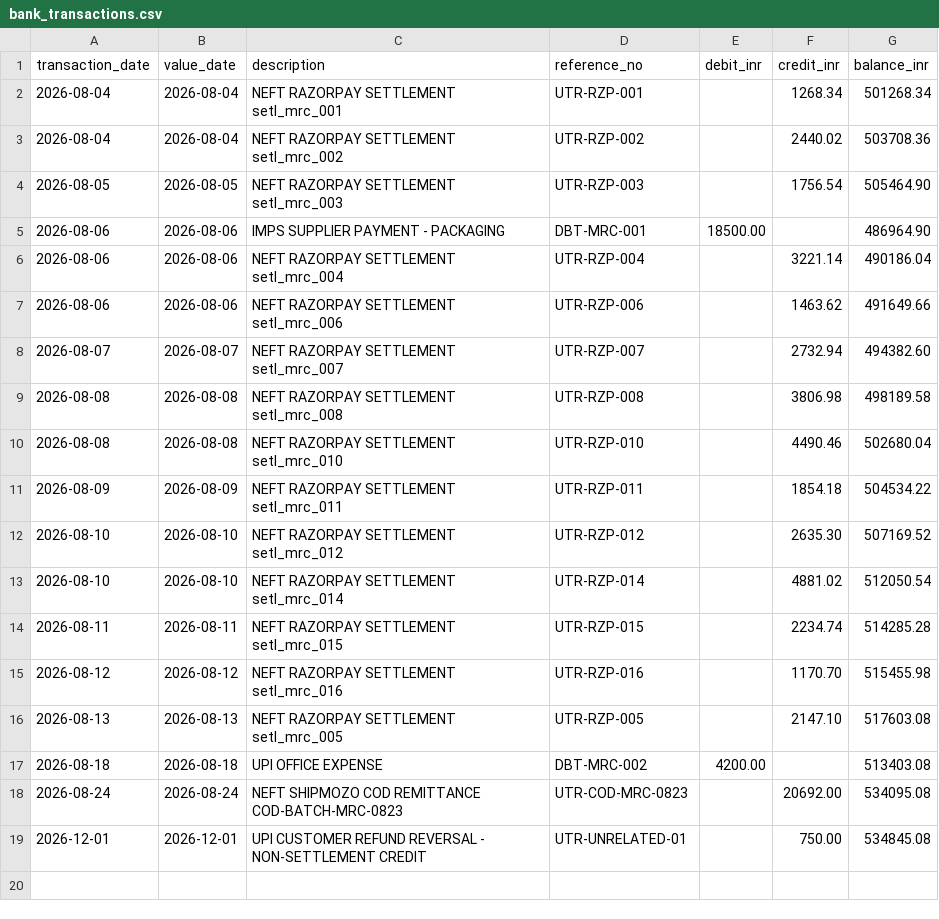
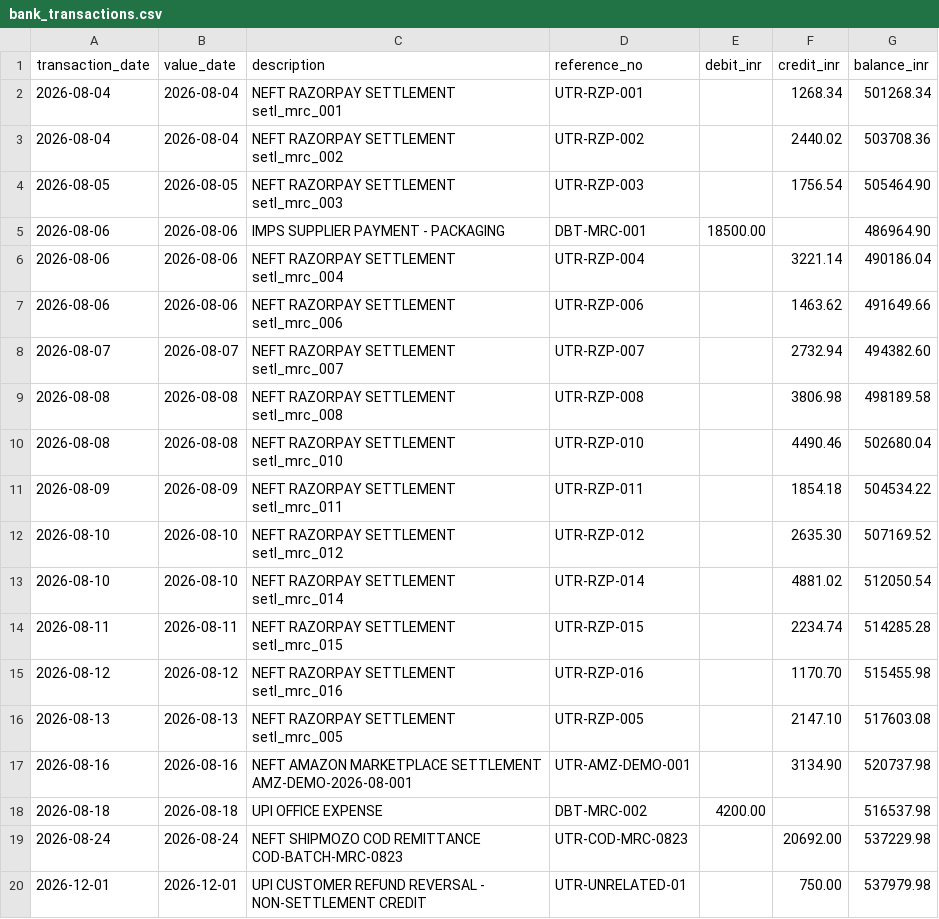
Before and after one commit to maheshwarisharman/Mercora-AI, a CSV file: synthetic-data/mercora_demo/bank_transactions.csv, drawn as a sheet.

Commit message:
chore: update bank transaction records with new settlement data and adjusted balances

```diff
--- a/synthetic-data/mercora_demo/bank_transactions.csv
+++ b/synthetic-data/mercora_demo/bank_transactions.csv
@@ -16,4 +16,5 @@
 "2026-08-13","2026-08-13","NEFT RAZORPAY SETTLEMENT setl_mrc_005","UTR-RZP-005","","2147.10","517603.08"
-"2026-08-18","2026-08-18","UPI OFFICE EXPENSE","DBT-MRC-002","4200.00","","513403.08"
-"2026-08-24","2026-08-24","NEFT SHIPMOZO COD REMITTANCE COD-BATCH-MRC-0823","UTR-COD-MRC-0823","","20692.00","534095.08"
-"2026-12-01","2026-12-01","UPI CUSTOMER REFUND REVERSAL - NON-SETTLEMENT CREDIT","UTR-UNRELATED-01","","750.00","534845.08"
+"2026-08-16","2026-08-16","NEFT AMAZON MARKETPLACE SETTLEMENT AMZ-DEMO-2026-08-001","UTR-AMZ-DEMO-001","","3134.90","520737.98"
+"2026-08-18","2026-08-18","UPI OFFICE EXPENSE","DBT-MRC-002","4200.00","","516537.98"
+"2026-08-24","2026-08-24","NEFT SHIPMOZO COD REMITTANCE COD-BATCH-MRC-0823","UTR-COD-MRC-0823","","20692.00","537229.98"
+"2026-12-01","2026-12-01","UPI CUSTOMER REFUND REVERSAL - NON-SETTLEMENT CREDIT","UTR-UNRELATED-01","","750.00","537979.98"
```
